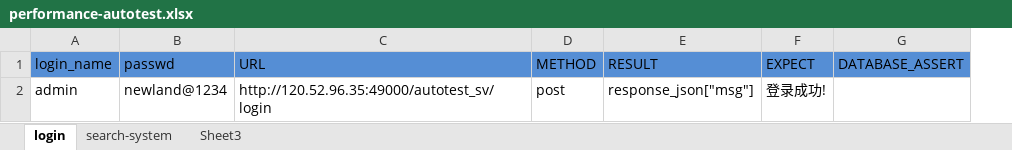
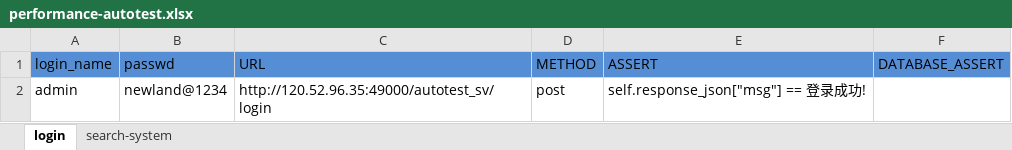
Before and after one commit to laoji888/automation-ui-and-api, an Excel workbook: apiData/performance-autotest.xlsx, sheet login, drawn as a sheet; only a part is shown; values as stored, in another font and other column widths than the file's, no borders; removed rows and columns are numbered as before the commit, all else as after; the diff names each change by its address in the sheet, - before the commit and + after, or states it on an @@ line.

```diff
--- a/apiData/performance-autotest.xlsx (sheet login)
+++ b/apiData/performance-autotest.xlsx (sheet login)
-sheet tab: Sheet3
-column E (RESULT), row 2: response_json["msg"]
-column F (EXPECT), row 2: 登录成功!
+column E (ASSERT), row 2: self.response_json["msg"] == 登录成功!
```
Also changed, not shown: sheet search-system, apiData/guns.xlsx, apiData/ui-autotest.xlsx, 4 other files.
